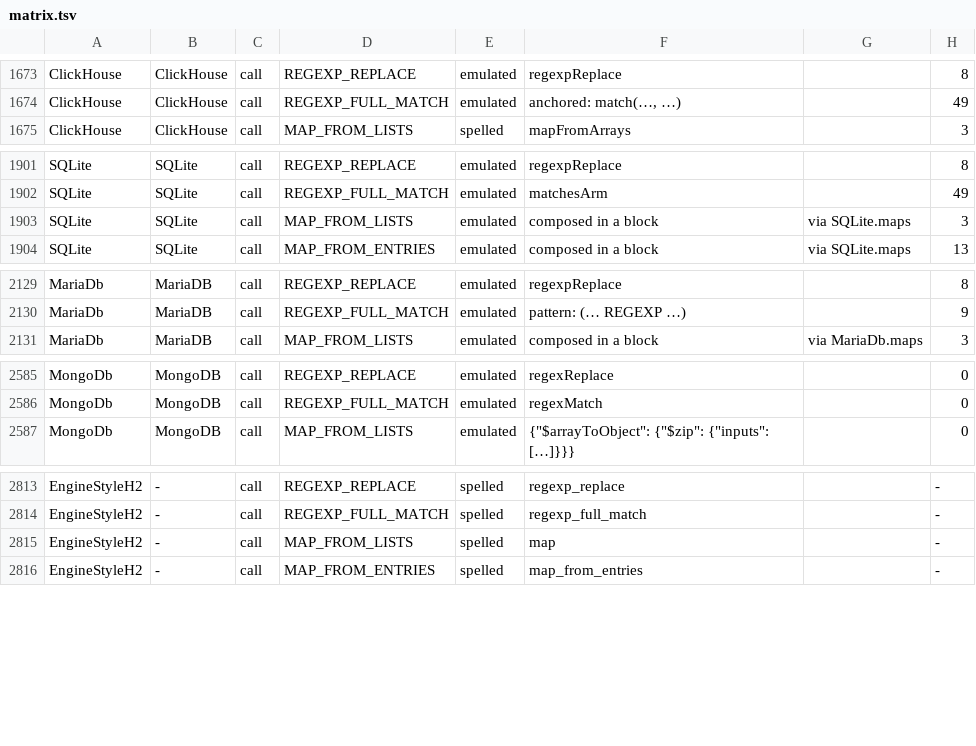
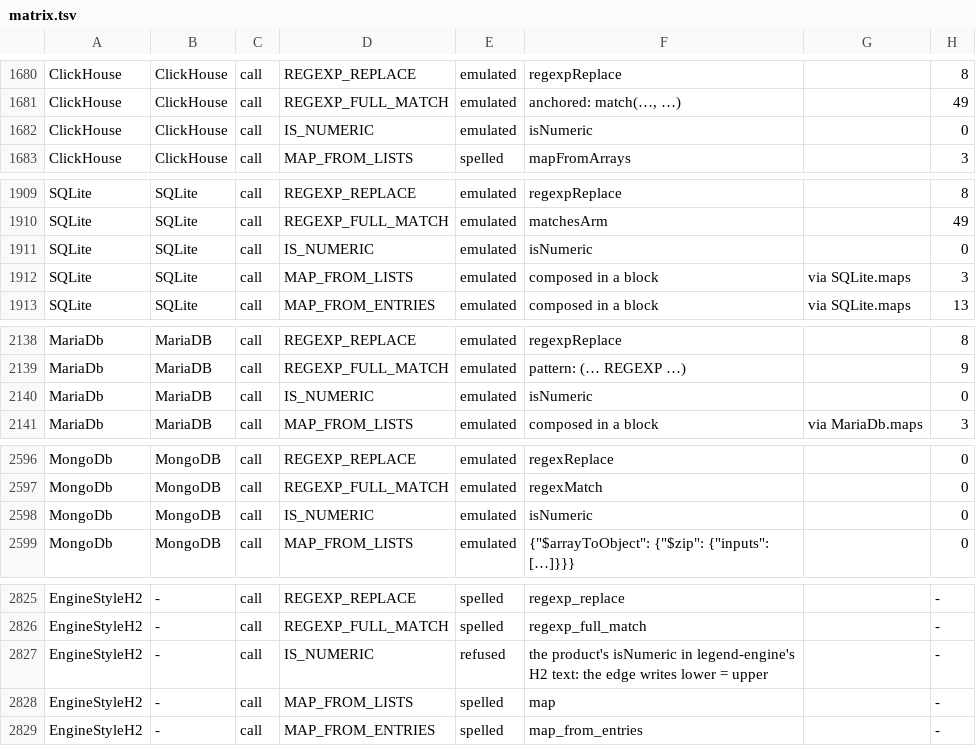
Before and after one commit to neema2/legend-lite, a TSV file: docs/dialect-capability/matrix.tsv, drawn as a sheet; only a part is shown, gaps mark what is left out; the diff covers the shown part only; the diff names each change by its address in the sheet, - before the commit and + after, or states it on an @@ line.

```diff
--- a/docs/dialect-capability/matrix.tsv
+++ b/docs/dialect-capability/matrix.tsv
+row 1682: ClickHouse | ClickHouse | call | IS_NUMERIC | emulated | isNumeric |  | 0
+row 1911: SQLite | SQLite | call | IS_NUMERIC | emulated | isNumeric |  | 0
+row 2140: MariaDb | MariaDB | call | IS_NUMERIC | emulated | isNumeric |  | 0
+row 2598: MongoDb | MongoDB | call | IS_NUMERIC | emulated | isNumeric |  | 0
+row 2827: EngineStyleH2 | - | call | IS_NUMERIC | refused | the product's isNumeric in legend-engine's H2 text: the edge writes lower = upper |  | -
```
Also changed, not shown: 10 added rows elsewhere in this file, 2 other files.
